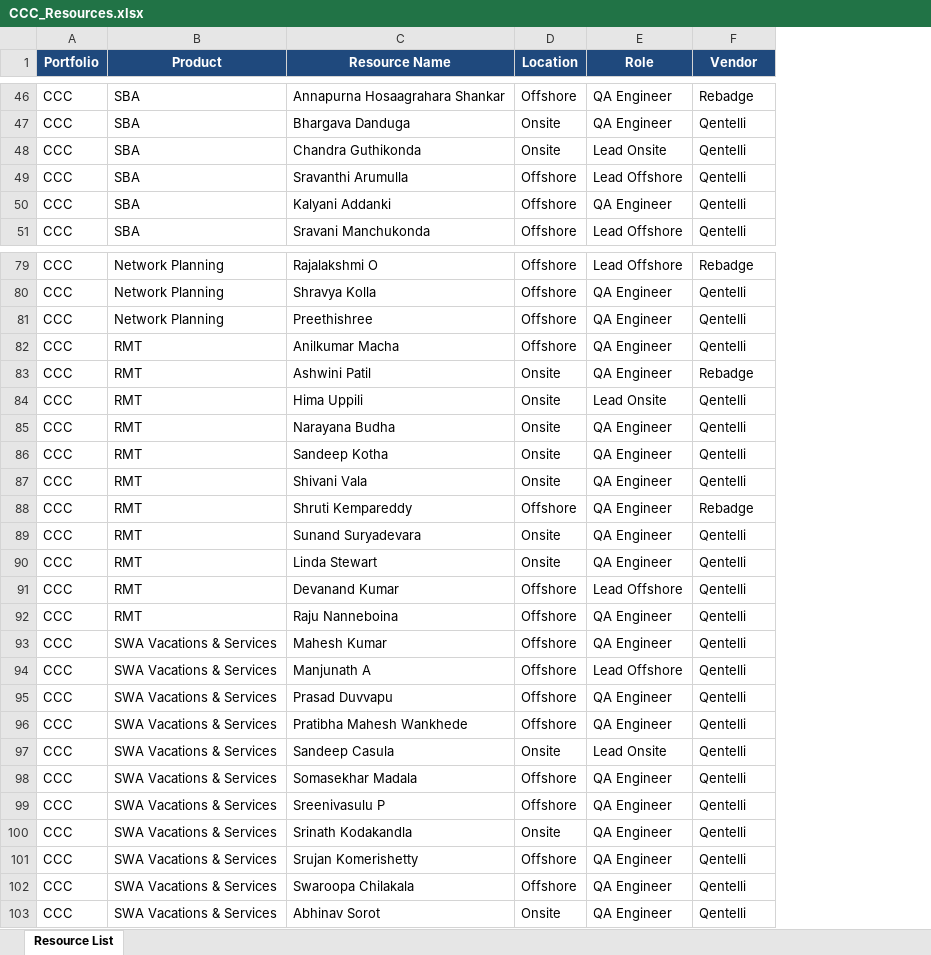
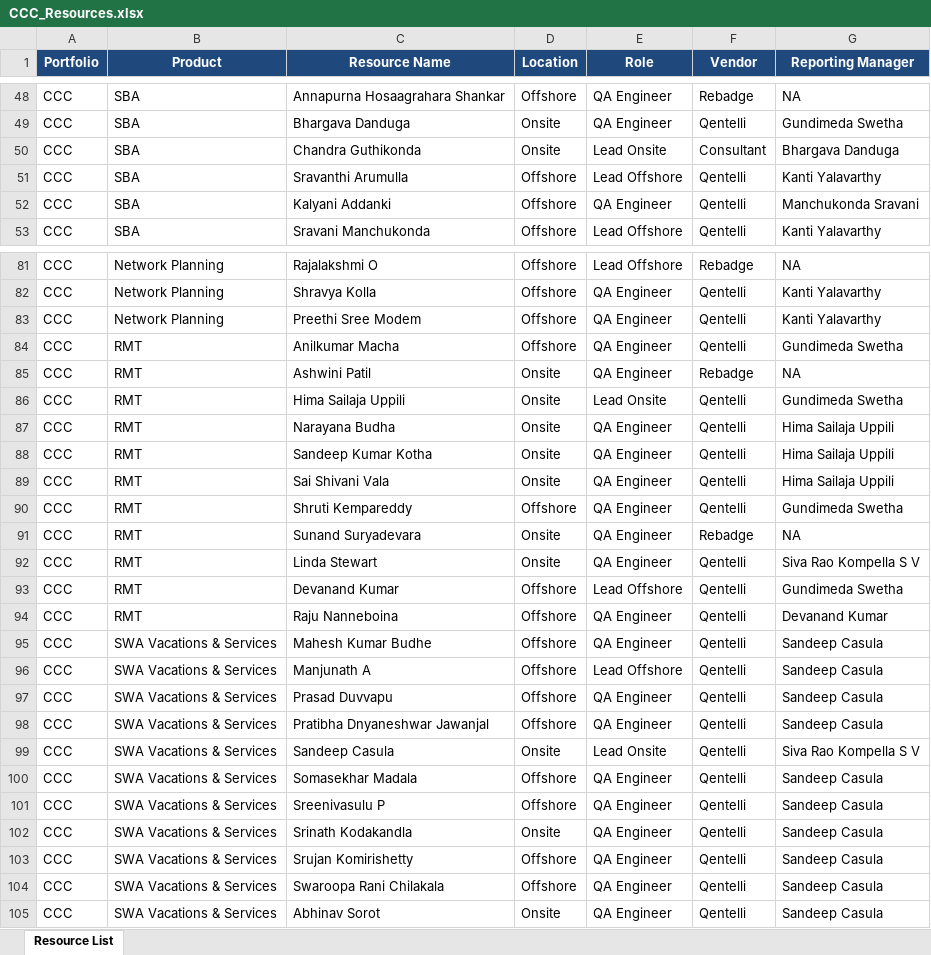
Before and after one commit to Qentelli-Design/SWA, an Excel workbook: CCC_Resources.xlsx, sheet Resource List, drawn as a sheet; only a part is shown, gaps mark what is left out; values as stored, in another font and other column widths than the file's, no borders; conditional formats not drawn; addresses are those after the commit; the diff covers the shown part only; the diff names each change by its address in the sheet, - before the commit and + after, or states it on an @@ line.

```diff
--- a/CCC_Resources.xlsx (sheet Resource List)
+++ b/CCC_Resources.xlsx (sheet Resource List)
+column G (Reporting Manager), rows 48-53: NA | Gundimeda Swetha | Bhargava Danduga | Kanti Yalavarthy | Manchukonda Sravani | Kanti Yalavarthy; rows 81-105: NA | Kanti Yalavarthy | Kanti Yalavarthy | Gundimeda Swetha | NA | Gundimeda Swetha | Hima Sailaja Uppili | Hima Sailaja Uppili | Hima Sailaja Uppili | Gundimeda Swetha | NA | Siva Rao Kompella S V | Gundimeda Swetha | Devanand Kumar | Sandeep Casula | Sandeep Casula | Sandeep Casula | Sandeep Casula | Siva Rao Kompella S V | Sandeep Casula | Sandeep Casula | Sandeep Casula | Sandeep Casula | Sandeep Casula | Sandeep Casula
-F50 (Vendor): Qentelli
+F50 (Vendor): Consultant
-C83 (Resource Name): Preethishree
+C83 (Resource Name): Preethi Sree Modem
-C86 (Resource Name): Hima Uppili
+C86 (Resource Name): Hima Sailaja Uppili
-C88 (Resource Name): Sandeep Kotha
+C88 (Resource Name): Sandeep Kumar Kotha
-C89 (Resource Name): Shivani Vala
+C89 (Resource Name): Sai Shivani Vala
-F90 (Vendor): Rebadge
+F90 (Vendor): Qentelli
-F91 (Vendor): Qentelli
+F91 (Vendor): Rebadge
-C95 (Resource Name): Mahesh Kumar
+C95 (Resource Name): Mahesh Kumar Budhe
-C98 (Resource Name): Pratibha Mahesh Wankhede
+C98 (Resource Name): Pratibha Dnyaneshwar Jawanjal
-C103 (Resource Name): Srujan Komerishetty
+C103 (Resource Name): Srujan Komirishetty
-C104 (Resource Name): Swaroopa Chilakala
+C104 (Resource Name): Swaroopa Rani Chilakala
```
Also changed, not shown: 2 added rows, 8 edited cells and cell formats elsewhere in this sheet, 5 other files.
